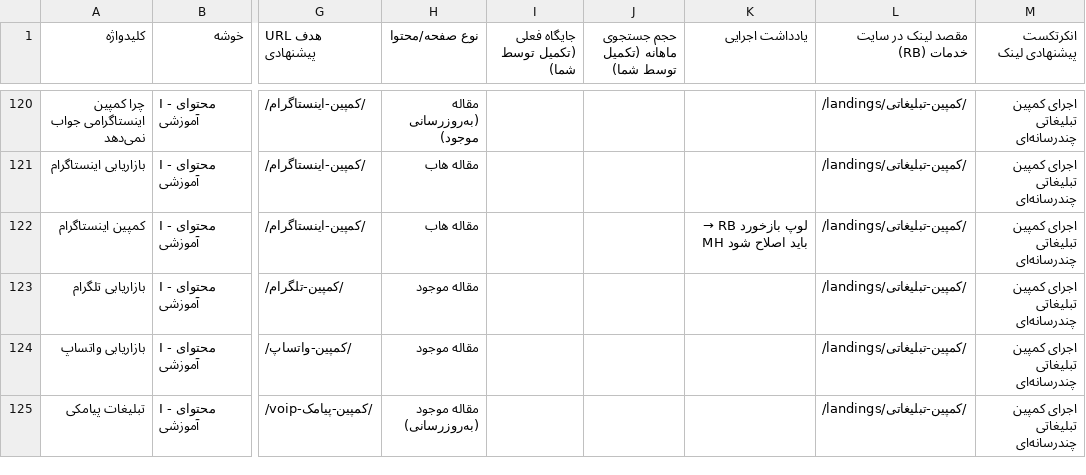
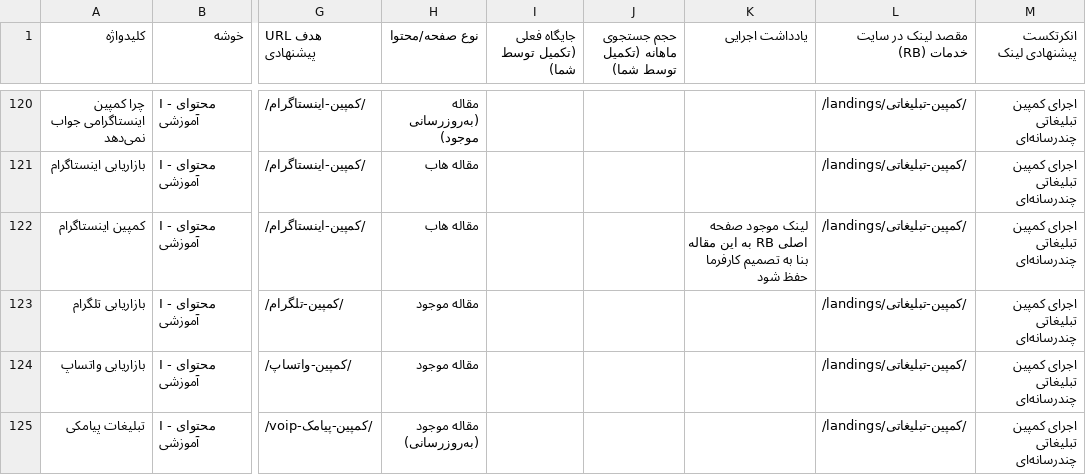
Before and after one commit to im-jvd2/MS-RB, a CSV file: docs/02-نقشه-کلمات-کلیدی.csv, drawn as a sheet; only a part is shown, gaps mark what is left out; the diff names each change by its address in the sheet, - before the commit and + after, or states it on an @@ line.

```diff
--- a/docs/02-نقشه-کلمات-کلیدی.csv
+++ b/docs/02-نقشه-کلمات-کلیدی.csv
@@ K122 (یادداشت اجرایی): لوپ بازخورد RB → MH باید اصلاح شود → لینک موجود صفحه اصلی RB به این مقاله بنا به تصمیم کارفرما حفظ شود @@
```
Also changed, not shown: docs/05-چک‌لیست-اجرایی-پروژه.csv, 9 other files.
